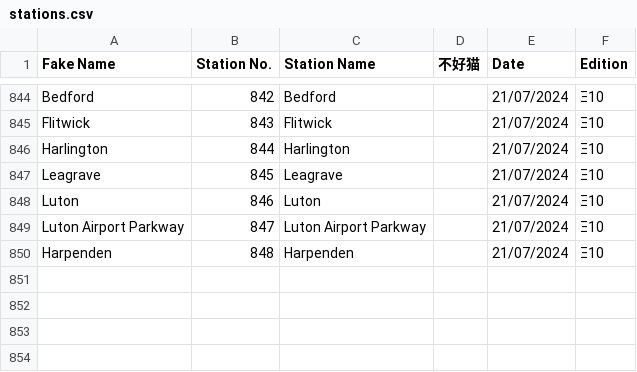
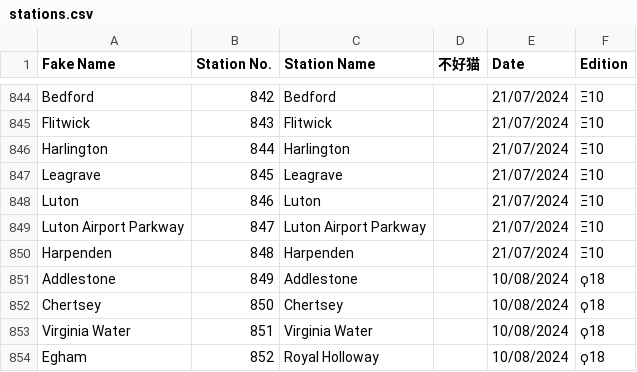
Before and after one commit to NuttyTrains/NuttyTrains.github.io, a CSV file: data/stations.csv, drawn as a sheet; only a part is shown, gaps mark what is left out; the diff names each change by its address in the sheet, - before the commit and + after, or states it on an @@ line.

```diff
--- a/data/stations.csv
+++ b/data/stations.csv
+row 851: Addlestone | 849 | Addlestone |  | 10/08/2024 | ϙ18
+row 852: Chertsey | 850 | Chertsey |  | 10/08/2024 | ϙ18
+row 853: Virginia Water | 851 | Virginia Water |  | 10/08/2024 | ϙ18
+row 854: Egham | 852 | Royal Holloway |  | 10/08/2024 | ϙ18
```
Also changed, not shown: 5 other files.
